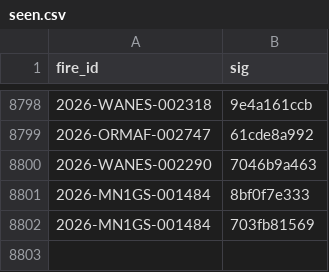
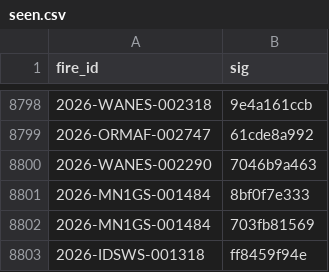
Before and after one commit to GT-Fire-Research-and-Innovation/WildfireRepo1, a CSV file: perimeters/seen.csv, drawn as a sheet; only a part is shown, gaps mark what is left out; the diff names each change by its address in the sheet, - before the commit and + after, or states it on an @@ line.

```diff
--- a/perimeters/seen.csv
+++ b/perimeters/seen.csv
+row 8803: 2026-IDSWS-001318 | ff8459f94e
```
Also changed, not shown: perimeters/index.csv, perimeters/polls/2026-11.csv, 1 other file.
